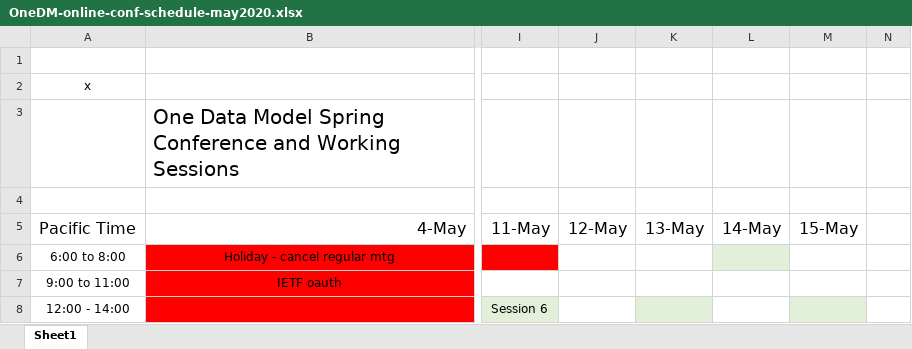
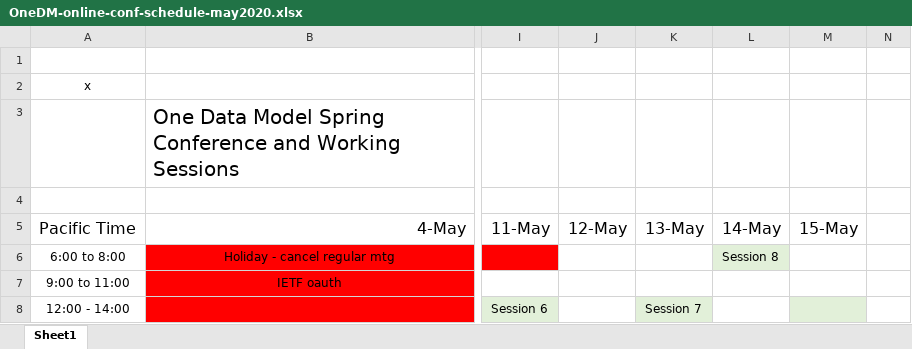
Before and after one commit to one-data-model/Conference2020, an Excel workbook: OneDM-online-conf-schedule-may2020.xlsx, sheet Sheet1, drawn as a sheet; only a part is shown, gaps mark what is left out; values as stored, in another font and other column widths than the file's, no borders; the diff names each change by its address in the sheet, - before the commit and + after, or states it on an @@ line.

Commit message:
update spreadsheet

```diff
--- a/OneDM-online-conf-schedule-may2020.xlsx (sheet Sheet1)
+++ b/OneDM-online-conf-schedule-may2020.xlsx (sheet Sheet1)
-L6: (empty)
+L6: Session 8
-K8: (empty)
+K8: Session 7
```
Also changed, not shown: 1 other file.
